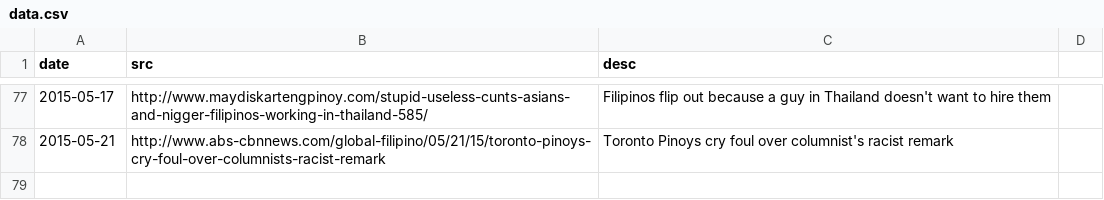
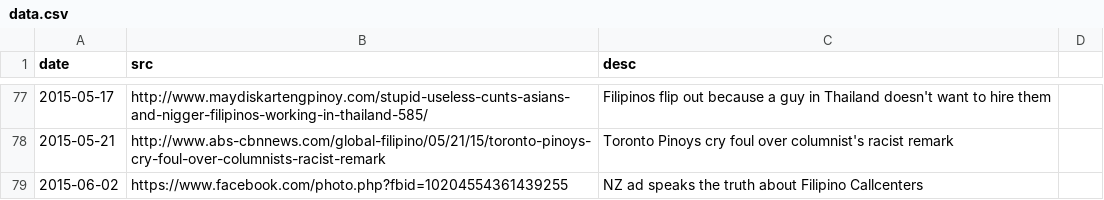
Before and after one commit to torchapps/butthurt, a CSV file: data.csv, drawn as a sheet; only a part is shown, gaps mark what is left out.

Commit message:
Update data.csv
adds NZ callcenter ad incident

```diff
--- a/data.csv
+++ b/data.csv
@@ -78 +78,2 @@ date,src,desc
 2015-05-21,http://www.abs-cbnnews.com/global-filipino/05/21/15/toronto-pinoys-cry-foul-over-columnists-racist-remark,Toronto Pinoys cry foul over columnist's racist remark
+2015-06-02,https://www.facebook.com/photo.php?fbid=10204554361439255,NZ ad speaks the truth about Filipino Callcenters
```
